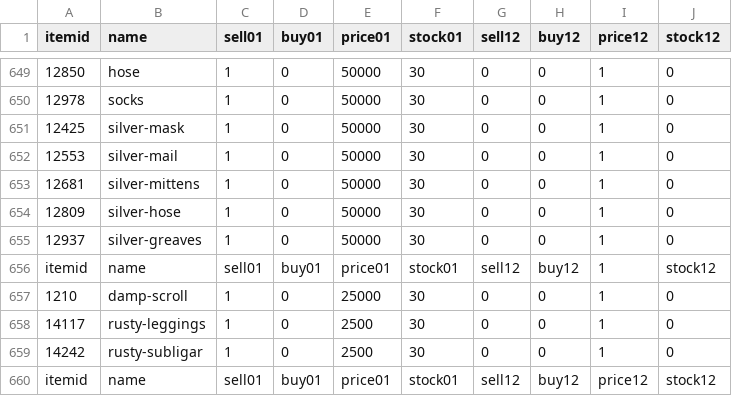
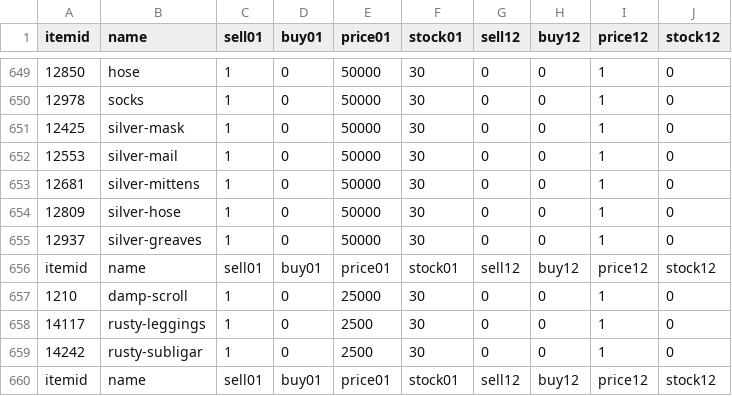
Before and after one commit to AdamGagorik/ffxiahbot, a CSV file: bin/items.csv, drawn as a sheet; only a part is shown, gaps mark what is left out; the diff names each change by its address in the sheet, - before the commit and + after, or states it on an @@ line.

Commit message:
fixed items.csv

```diff
--- a/bin/items.csv
+++ b/bin/items.csv
-I656 (price12): 1
+I656 (price12): price12
```
